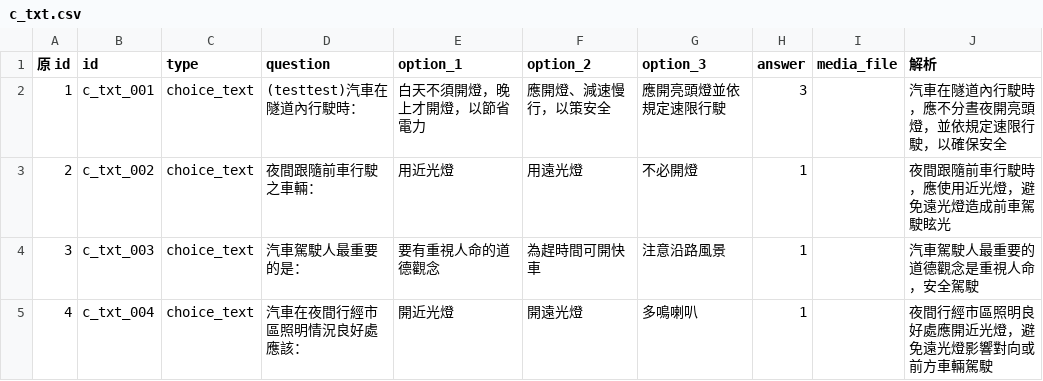
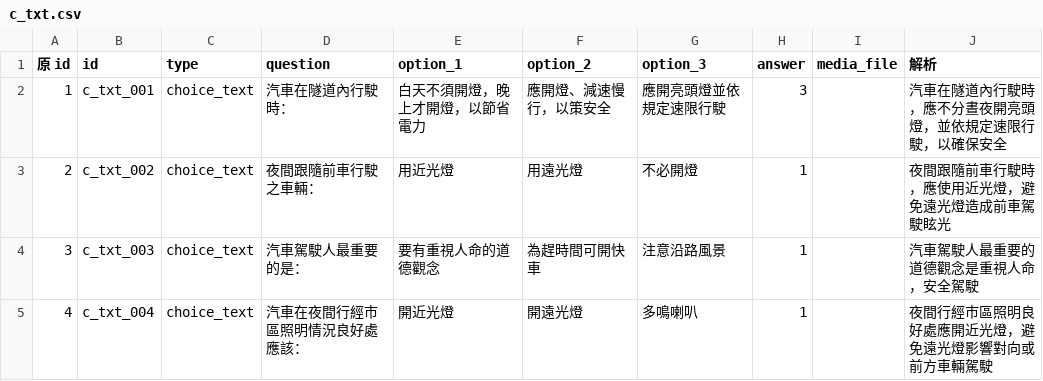
Before and after one commit to dudcb/first-pass, a CSV file: c_txt.csv, drawn as a sheet; only a part is shown.

Commit message:
Update c_txt.csv

```diff
--- a/c_txt.csv
+++ b/c_txt.csv
@@ -1,3 +1,3 @@
 原 id,id,type,question,option_1,option_2,option_3,answer,media_file,解析,,,,,,
-1,c_txt_001,choice_text,(testtest)汽車在隧道內行駛時：,白天不須開燈，晚上才開燈，以節省電力,應開燈、減速慢行，以策安全,應開亮頭燈並依規定速限行駛,3,,汽車在隧道內行駛時，應不分晝夜開亮頭燈，並依規定速限行駛，以確保安全,,,,,,
+1,c_txt_001,choice_text,汽車在隧道內行駛時：,白天不須開燈，晚上才開燈，以節省電力,應開燈、減速慢行，以策安全,應開亮頭燈並依規定速限行駛,3,,汽車在隧道內行駛時，應不分晝夜開亮頭燈，並依規定速限行駛，以確保安全,,,,,,
 2,c_txt_002,choice_text,夜間跟隨前車行駛之車輛：,用近光燈,用遠光燈,不必開燈,1,,夜間跟隨前車行駛時，應使用近光燈，避免遠光燈造成前車駕駛眩光,,,,,,
```
